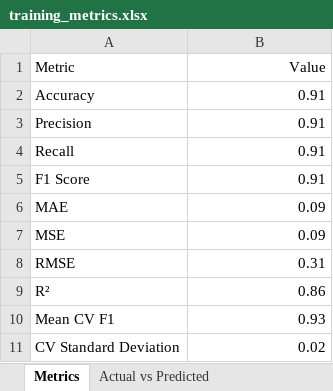
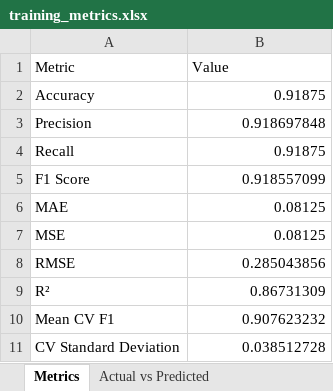
Before and after one commit to Maki01-Bun/effectiveness, an Excel workbook: training_metrics.xlsx, sheet Metrics, drawn as a sheet; values as stored, in another font and other column widths than the file's, no borders; the diff names each change by its address in the sheet, - before the commit and + after, or states it on an @@ line.

```diff
--- a/training_metrics.xlsx (sheet Metrics)
+++ b/training_metrics.xlsx (sheet Metrics)
-B1 alignment: right
+B1 alignment: left
-B2 (Value): 0.91
+B2 (Value): 0.91875
-B3 (Value): 0.91
+B3 (Value): 0.918697848
-B4 (Value): 0.91
+B4 (Value): 0.91875
-B5 (Value): 0.91
+B5 (Value): 0.918557099
-B6:B7 (Value): 0.09
+B6:B7 (Value): 0.08125
-B8 (Value): 0.31
+B8 (Value): 0.285043856
-B9 (Value): 0.86
+B9 (Value): 0.86731309
-B10 (Value): 0.93
+B10 (Value): 0.907623232
-B11 (Value): 0.02
+B11 (Value): 0.038512728
```
Also changed, not shown: sheet Actual vs Predicted, sheet Feature Importance, sheet Original Class Balance, sheet SMOTE Balance, other sheet tabs, feature_importance.xlsx, 6 other files.
